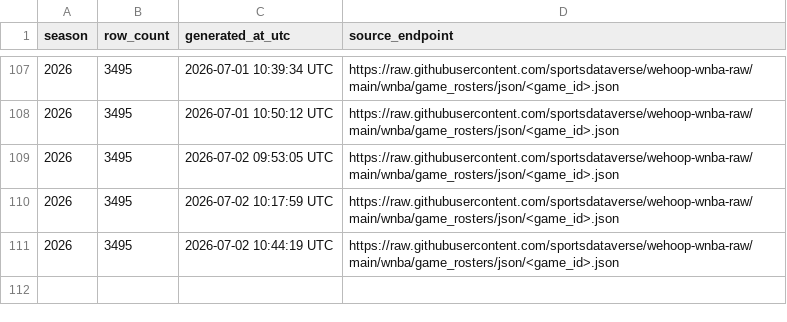
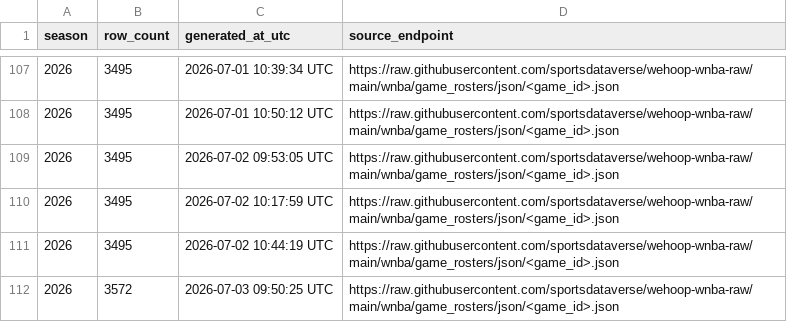
Before and after one commit to sportsdataverse/wehoop-wnba-data, a CSV file: wnba/game_rosters/wnba_game_rosters_in_data_repo.csv, drawn as a sheet; only a part is shown, gaps mark what is left out; the diff names each change by its address in the sheet, - before the commit and + after, or states it on an @@ line.

```diff
--- a/wnba/game_rosters/wnba_game_rosters_in_data_repo.csv
+++ b/wnba/game_rosters/wnba_game_rosters_in_data_repo.csv
+row 112: 2026 | 3572 | 2026-07-03 09:50:25 UTC | https://raw.githubusercontent.com/sportsdataverse/wehoop-wnba-raw/main/wnba/game_rosters/json/<game_id>.json
```
Also changed, not shown: wnba/officials/wnba_officials_in_data_repo.csv, wnba/player_season_stats/wnba_player_season_stats_in_data_repo.csv, 29 other files.
